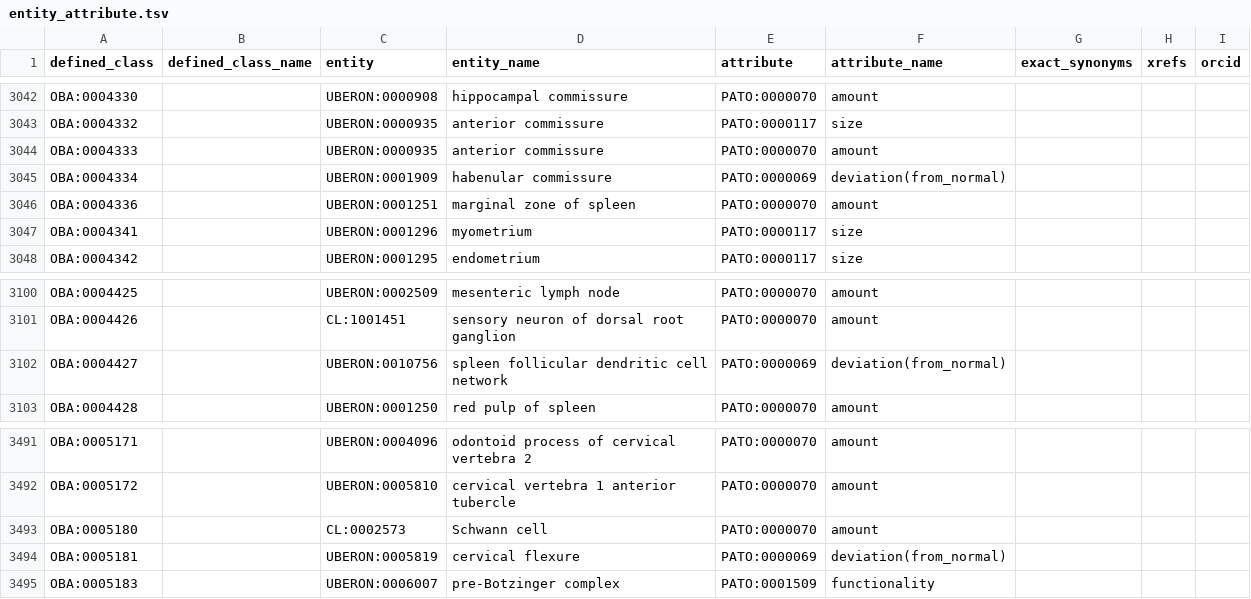
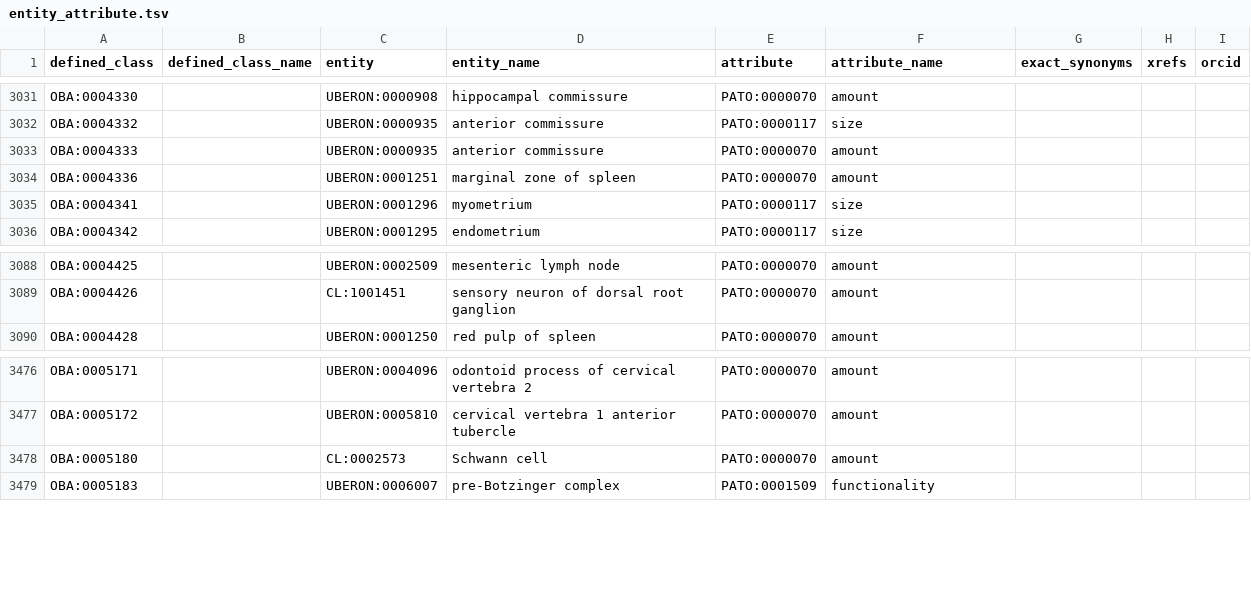
Before and after one commit to obophenotype/bio-attribute-ontology, a TSV file: src/patterns/data/default/entity_attribute.tsv, drawn as a sheet; only a part is shown, gaps mark what is left out; the diff covers the shown part only.

```diff
--- a/src/patterns/data/default/entity_attribute.tsv
+++ b/src/patterns/data/default/entity_attribute.tsv
@@ -3044,3 +3033,2 @@ OBA:0004332		UBERON:0000935	anterior commissure	PATO:0000117	size
 OBA:0004333		UBERON:0000935	anterior commissure	PATO:0000070	amount			
-OBA:0004334		UBERON:0001909	habenular commissure	PATO:0000069	deviation(from_normal)			
 OBA:0004336		UBERON:0001251	marginal zone of spleen	PATO:0000070	amount			
@@ -3101,3 +3089,2 @@ OBA:0004425		UBERON:0002509	mesenteric lymph node	PATO:0000070	amount
 OBA:0004426		CL:1001451	sensory neuron of dorsal root ganglion	PATO:0000070	amount			
-OBA:0004427		UBERON:0010756	spleen follicular dendritic cell network	PATO:0000069	deviation(from_normal)			
 OBA:0004428		UBERON:0001250	red pulp of spleen	PATO:0000070	amount			
@@ -3493,3 +3478,2 @@ OBA:0005172		UBERON:0005810	cervical vertebra 1 anterior tubercle	PATO:0000070	a
 OBA:0005180		CL:0002573	Schwann cell	PATO:0000070	amount			
-OBA:0005181		UBERON:0005819	cervical flexure	PATO:0000069	deviation(from_normal)			
 OBA:0005183		UBERON:0006007	pre-Botzinger complex	PATO:0001509	functionality			
```
Also changed, not shown: 13 removed rows elsewhere in this file, 3 other files.
